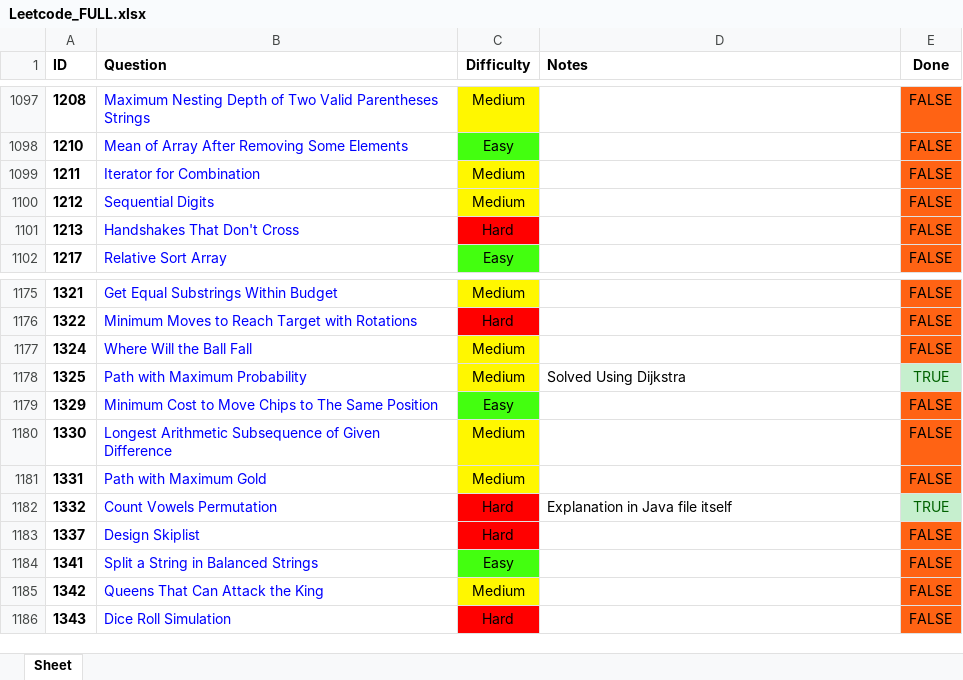
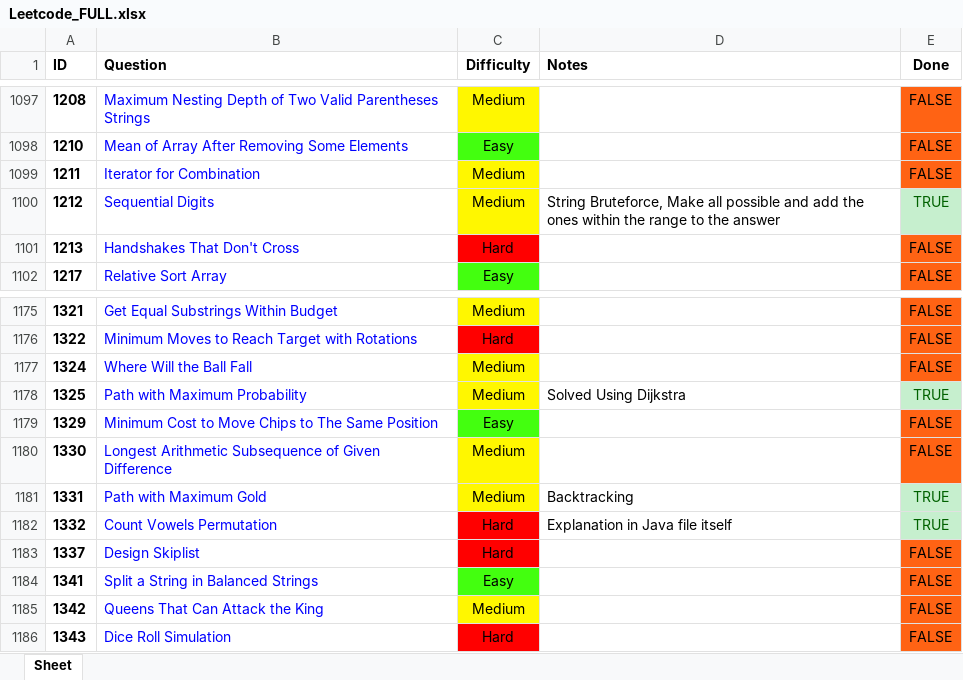
Before and after one commit to RohanTrix/Competitive-Practice, an Excel workbook: DOCS/Leetcode_FULL.xlsx, sheet Sheet, drawn as a sheet; only a part is shown, gaps mark what is left out; values as stored, in another font and other column widths than the file's, no borders; the diff names each change by its address in the sheet, - before the commit and + after, or states it on an @@ line.

```diff
--- a/DOCS/Leetcode_FULL.xlsx (sheet Sheet)
+++ b/DOCS/Leetcode_FULL.xlsx (sheet Sheet)
-D1100 (Notes): (empty)
+D1100 (Notes): String Bruteforce, Make all possible and add the ones within the range to the answer
-E1100 (Done): FALSE
+E1100 (Done): TRUE
@@ E1100 fill: #FF6314 → #C6EFCE, text colour: black → #006100 @@
-D1181 (Notes): (empty)
+D1181 (Notes): Backtracking
-E1181 (Done): FALSE
+E1181 (Done): TRUE
@@ E1181 fill: #FF6314 → #C6EFCE, text colour: black → #006100 @@
```
Also changed, not shown: 3 other files.
